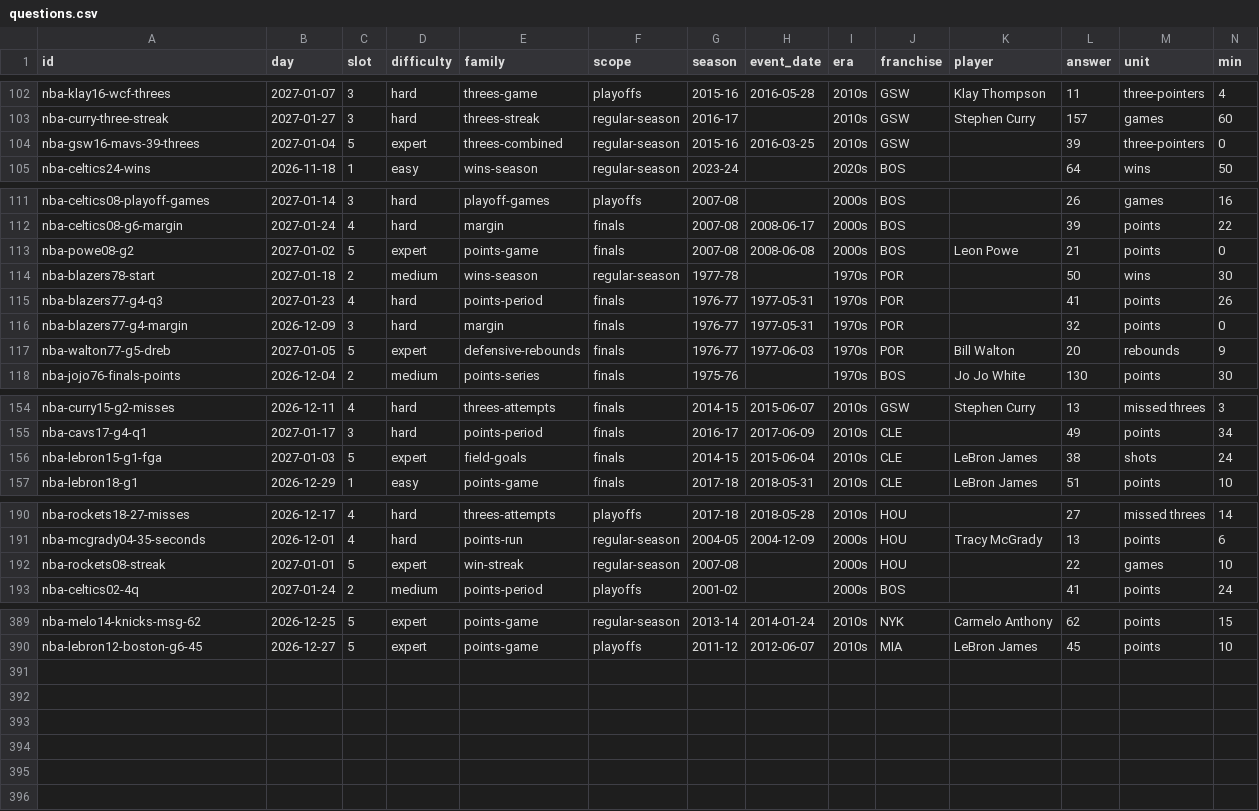
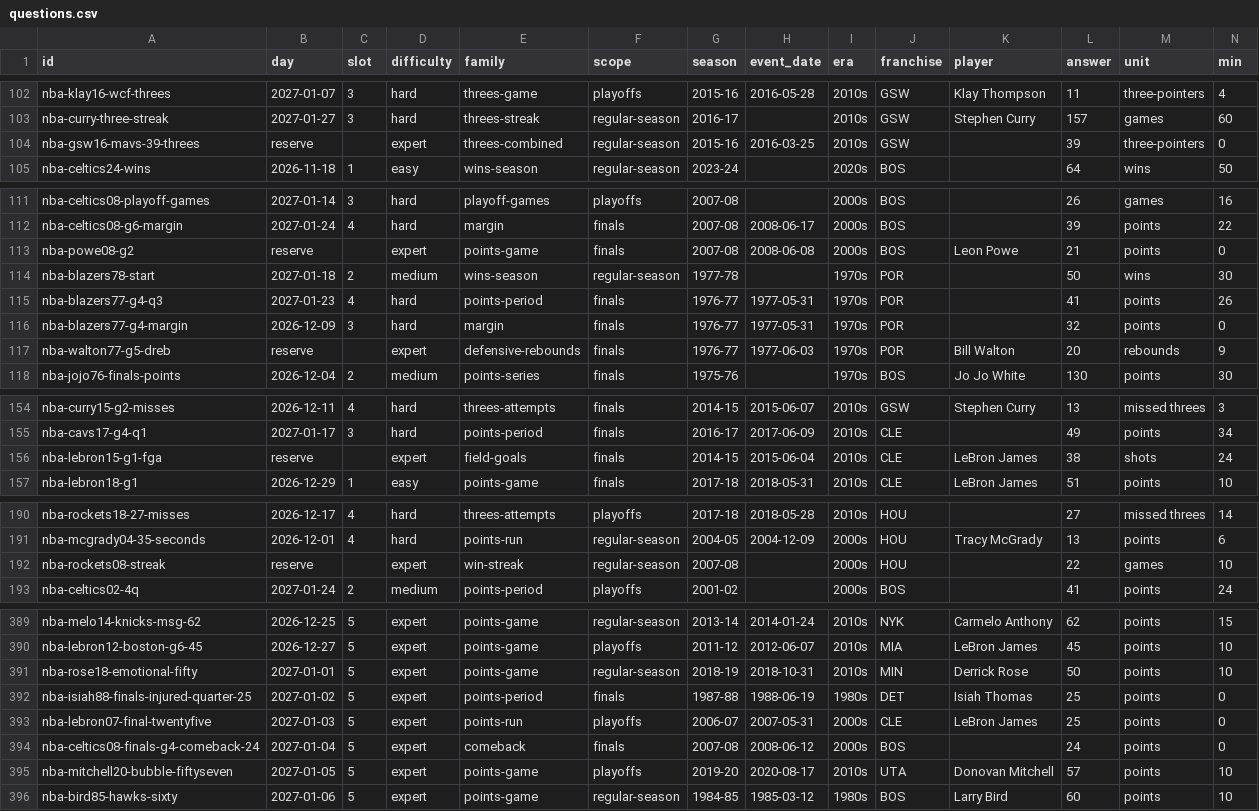
Before and after one commit to Atiyk/Stat-Window, a CSV file: docs/nba/questions.csv, drawn as a sheet; only a part is shown, gaps mark what is left out; rows hold the shown columns only; the diff covers the shown part only; the diff names each change by its address in the sheet, - before the commit and + after, or states it on an @@ line.

Commit message:
Prepare six independently sourced January NBA finales and spoiler-safe facts
Source evidence corroborated for Rose 50, Isiah 25, LeBron 25 straight, 2008 Boston comeback 24, Mitchell 57 and Bird 60; historical daily scoring locks unchanged. Worker canonical rights/trivia/factory pipeline passed run 45075279089; requires exact integration CI.

```diff
--- a/docs/nba/questions.csv
+++ b/docs/nba/questions.csv
-B104 (day): 2027-01-04
+B104 (day): reserve
-C104 (slot): 5
+C104 (slot): (empty)
-B113 (day): 2027-01-02
+B113 (day): reserve
-C113 (slot): 5
+C113 (slot): (empty)
-B117 (day): 2027-01-05
+B117 (day): reserve
-C117 (slot): 5
+C117 (slot): (empty)
-B156 (day): 2027-01-03
+B156 (day): reserve
-C156 (slot): 5
+C156 (slot): (empty)
-B192 (day): 2027-01-01
+B192 (day): reserve
-C192 (slot): 5
+C192 (slot): (empty)
+row 391: nba-rose18-emotional-fifty | 2027-01-01 | 5 | expert | points-game | regular-season | 2018-19 | 2018-10-31 | 2010s | MIN | Derrick Rose | 50 | points | 10
+row 392: nba-isiah88-finals-injured-quarter-25 | 2027-01-02 | 5 | expert | points-period | finals | 1987-88 | 1988-06-19 | 1980s | DET | Isiah Thomas | 25 | points | 0
+row 393: nba-lebron07-final-twentyfive | 2027-01-03 | 5 | expert | points-run | playoffs | 2006-07 | 2007-05-31 | 2000s | CLE | LeBron James | 25 | points | 0
+row 394: nba-celtics08-finals-g4-comeback-24 | 2027-01-04 | 5 | expert | comeback | finals | 2007-08 | 2008-06-12 | 2000s | BOS |  | 24 | points | 0
+row 395: nba-mitchell20-bubble-fiftyseven | 2027-01-05 | 5 | expert | points-game | playoffs | 2019-20 | 2020-08-17 | 2010s | UTA | Donovan Mitchell | 57 | points | 10
+row 396: nba-bird85-hawks-sixty | 2027-01-06 | 5 | expert | points-game | regular-season | 1984-85 | 1985-03-12 | 1980s | BOS | Larry Bird | 60 | points | 10
```
Also changed, not shown: 5 edited cells elsewhere in this file, 15 other files.
